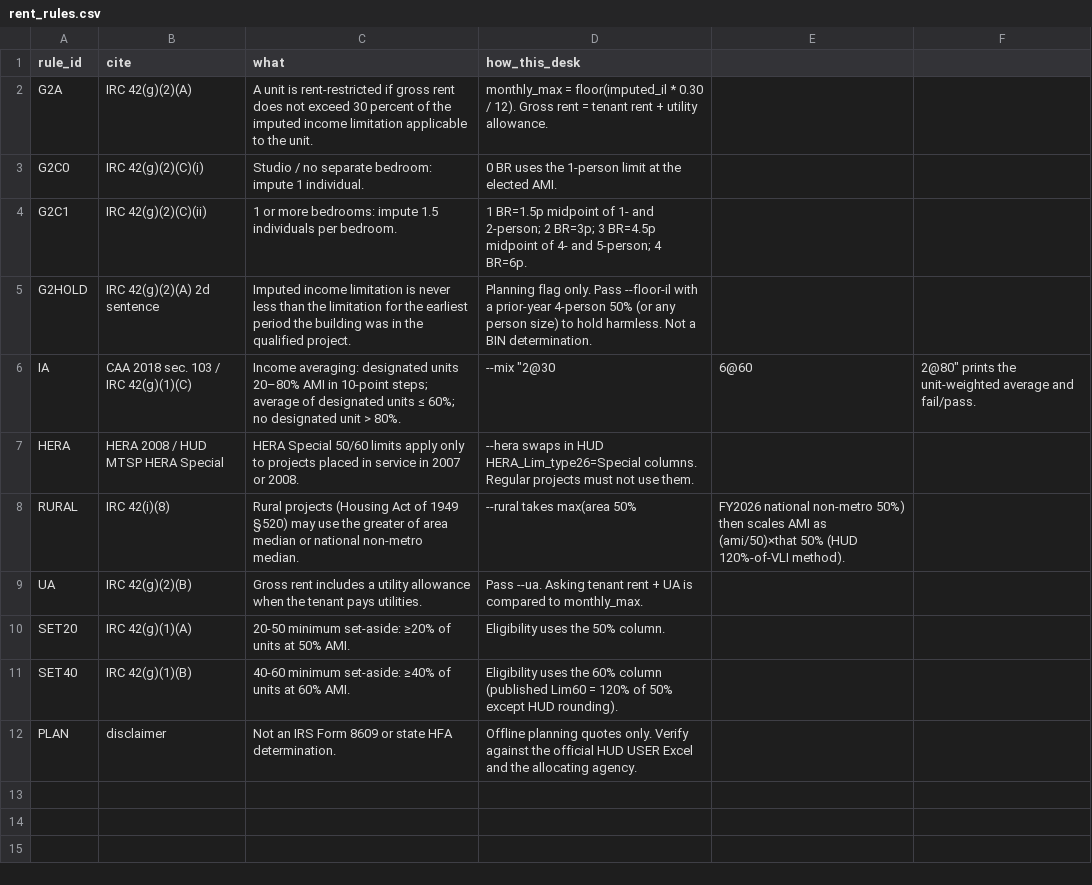
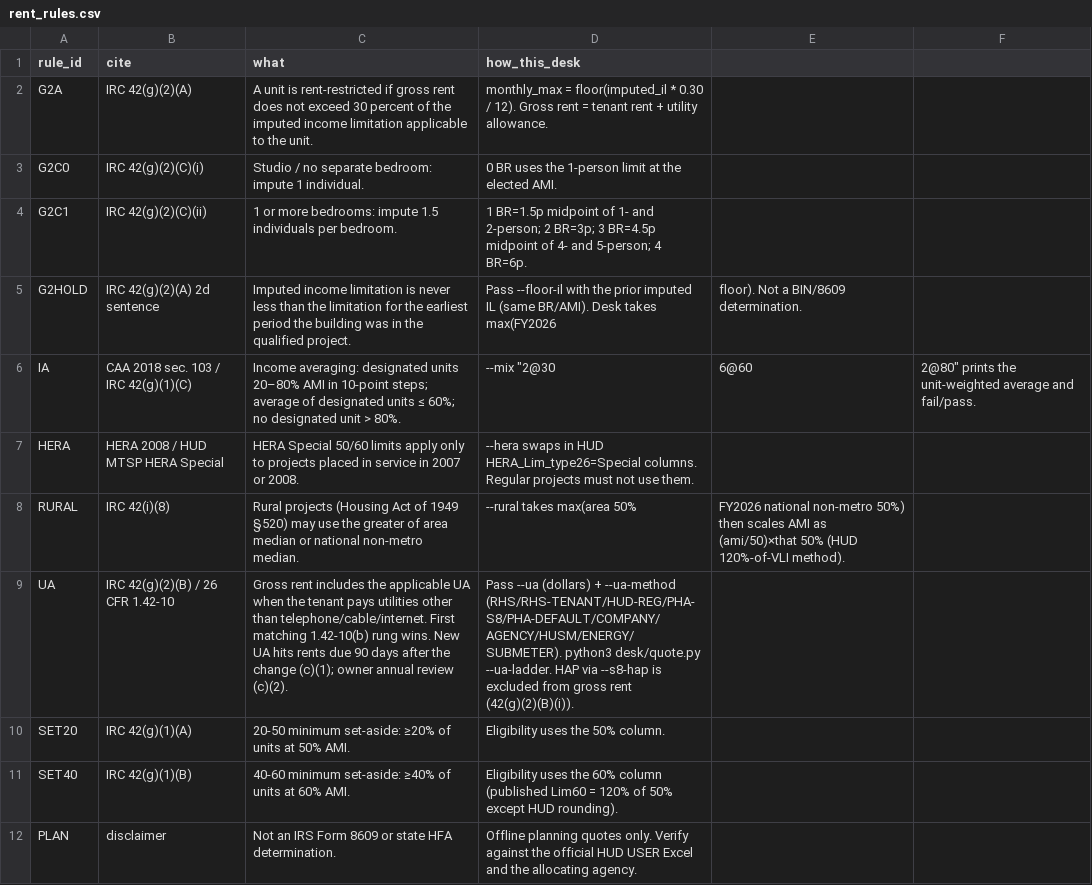
Before and after one commit to Allspecs-yoda/lihtc-mtsp-rent-desk, a CSV file: data/rent_rules.csv, drawn as a sheet.

Commit message:
Polish: IRC 42(g)(2)(A) hold-harmless --floor-il + 26 CFR 1.42-10 UA ladder

```diff
--- a/data/rent_rules.csv
+++ b/data/rent_rules.csv
@@ -4,3 +4,3 @@ G2C0,IRC 42(g)(2)(C)(i),Studio / no separate bedroom: impute 1 individual.,0 BR
 G2C1,IRC 42(g)(2)(C)(ii),1 or more bedrooms: impute 1.5 individuals per bedroom.,1 BR=1.5p midpoint of 1- and 2-person; 2 BR=3p; 3 BR=4.5p midpoint of 4- and 5-person; 4 BR=6p.
-G2HOLD,IRC 42(g)(2)(A) 2d sentence,Imputed income limitation is never less than the limitation for the earliest period the building was in the qualified project.,Planning flag only. Pass --floor-il with a prior-year 4-person 50% (or any person size) to hold harmless. Not a BIN determination.
+G2HOLD,IRC 42(g)(2)(A) 2d sentence,Imputed income limitation is never less than the limitation for the earliest period the building was in the qualified project.,Pass --floor-il with the prior imputed IL (same BR/AMI). Desk takes max(FY2026, floor). Not a BIN/8609 determination.
 IA,CAA 2018 sec. 103 / IRC 42(g)(1)(C),Income averaging: designated units 20–80% AMI in 10-point steps; average of designated units ≤ 60%; no designated unit > 80%.,--mix "2@30,6@60,2@80" prints the unit-weighted average and fail/pass.
@@ -8,3 +8,3 @@ HERA,HERA 2008 / HUD MTSP HERA Special,HERA Special 50/60 limits apply only to p
 RURAL,IRC 42(i)(8),Rural projects (Housing Act of 1949 §520) may use the greater of area median or national non-metro median.,--rural takes max(area 50%, FY2026 national non-metro 50%) then scales AMI as (ami/50)×that 50% (HUD 120%-of-VLI method).
-UA,IRC 42(g)(2)(B),Gross rent includes a utility allowance when the tenant pays utilities.,Pass --ua. Asking tenant rent + UA is compared to monthly_max.
+UA,IRC 42(g)(2)(B) / 26 CFR 1.42-10,Gross rent includes the applicable UA when the tenant pays utilities other than telephone/cable/internet. First matching 1.42-10(b) rung wins. New UA hits rents due 90 days after the change (c)(1); owner annual review (c)(2).,Pass --ua (dollars) + --ua-method (RHS/RHS-TENANT/HUD-REG/PHA-S8/PHA-DEFAULT/COMPANY/AGENCY/HUSM/ENERGY/SUBMETER). python3 desk/quote.py --ua-ladder. HAP via --s8-hap is excluded from gross rent (42(g)(2)(B)(i)).
 SET20,IRC 42(g)(1)(A),20-50 minimum set-aside: ≥20% of units at 50% AMI.,Eligibility uses the 50% column.
```
